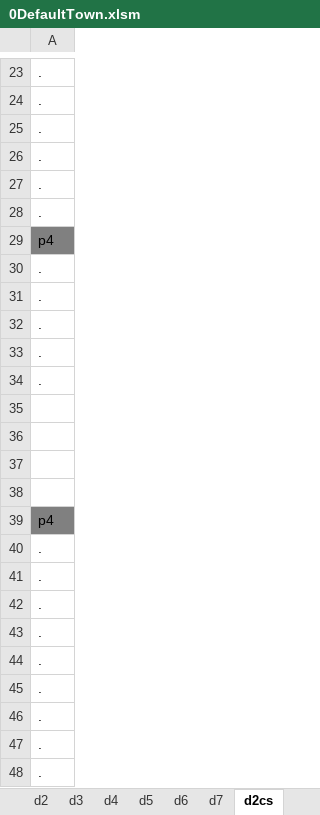
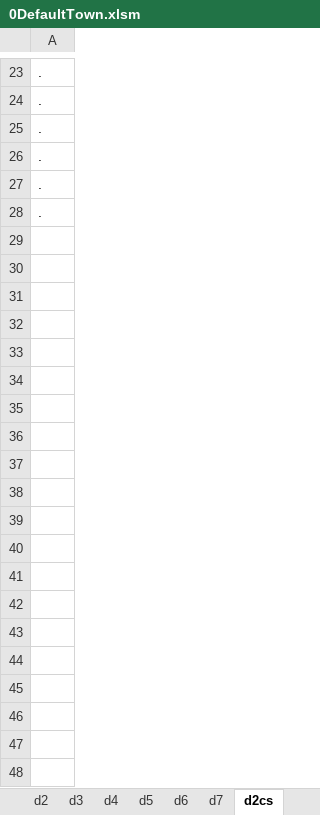
Before and after one commit to sandeepma1/Tappy-Town, an Excel workbook: Unity/LevelExcel/0DefaultTown.xlsm, sheet d2cs, drawn as a sheet; only a part is shown, gaps mark what is left out; values as stored, in another font and other column widths than the file's, no borders; charts and pictures and conditional formats not drawn; the diff covers the shown part only; the diff names each change by its address in the sheet, - before the commit and + after, or states it on an @@ line.

```diff
--- a/Unity/LevelExcel/0DefaultTown.xlsm (sheet d2cs)
+++ b/Unity/LevelExcel/0DefaultTown.xlsm (sheet d2cs)
-row 29: p4
-row 30: .
-row 31: .
-row 32: .
-row 33: .
-row 34: .
-row 35: (empty)
-row 36: (empty)
-row 37: (empty)
-row 38: (empty)
-row 39: p4
-row 40: .
-row 41: .
-row 42: .
-row 43: .
-row 44: .
-row 45: .
-row 46: .
-row 47: .
-row 48: .
```
Also changed, not shown: 52 removed rows elsewhere in this sheet, sheet ZConfig, 14 other files.
